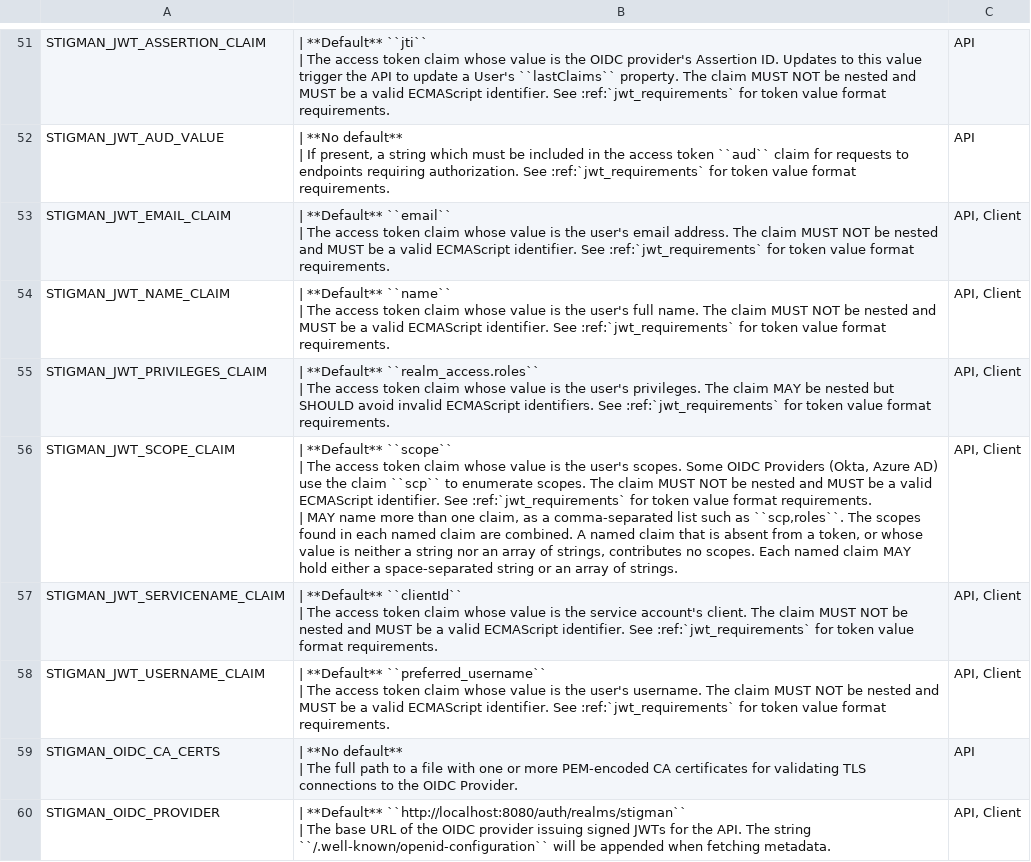
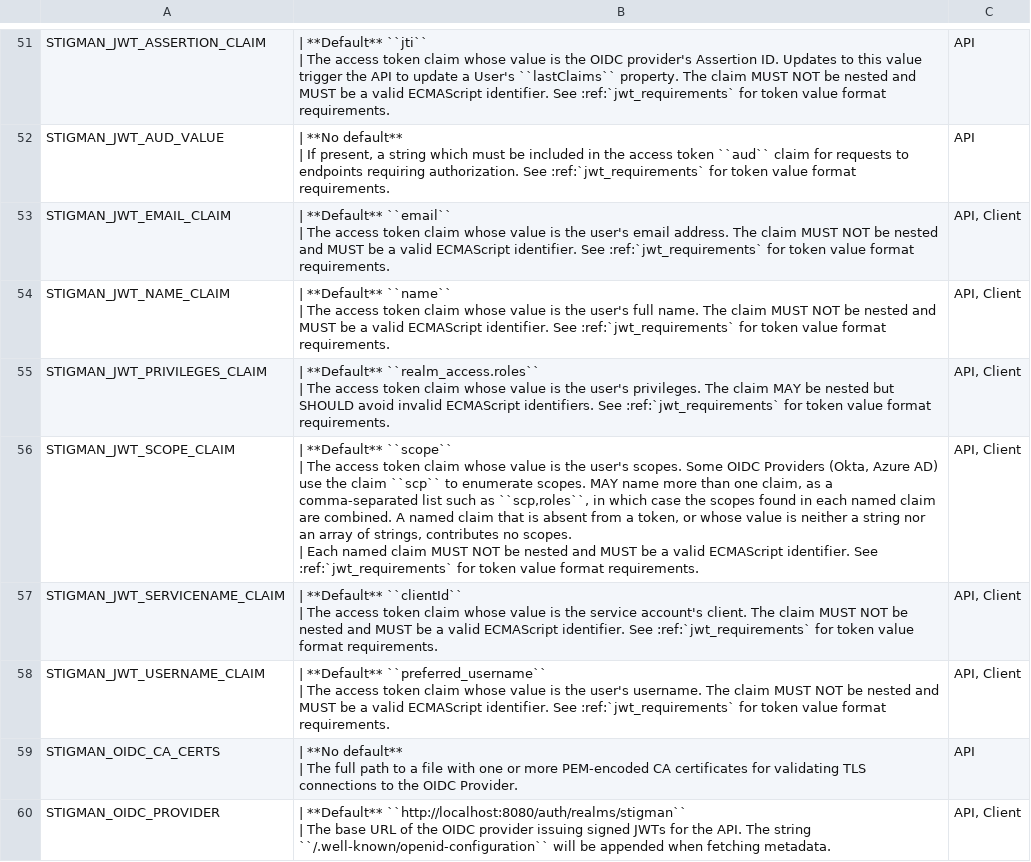
Before and after one commit to NUWCDIVNPT/stig-manager, a CSV file: docs/installation-and-setup/envvars.csv, drawn as a sheet; only a part is shown, gaps mark what is left out.

Commit message:
feat: enhance JWT scope claim handling and validation (#2175)
* feat: enhance JWT scope claim handling and validation

- Updated scope claim parsing to support comma-separated lists and arrays.
- Added new utility function `parseClaimList` for claim name processing.
- Improved error handling for missing scope claims in token validation.
- Enhanced documentation to reflect changes in scope claim formats.
- Added tests for various scenarios involving scope claims.

* test: use the harness default MySQL tag in the scope claim list block

```diff
--- a/docs/installation-and-setup/envvars.csv
+++ b/docs/installation-and-setup/envvars.csv
@@ -109,5 +109,5 @@
 | The access token claim whose value is the user's privileges. The claim MAY be nested but SHOULD avoid invalid ECMAScript identifiers. See :ref:`jwt_requirements` for token value format requirements.","API, Client"
-"STIGMAN_JWT_SCOPE_CLAIM","| **Default** ``scope``
-| The access token claim whose value is the user's scopes. Some OIDC Providers (Okta, Azure AD) use the claim ``scp`` to enumerate scopes. The claim MUST NOT be nested and MUST be a valid ECMAScript identifier. See :ref:`jwt_requirements` for token value format requirements.
-| MAY name more than one claim, as a comma-separated list such as ``scp,roles``. The scopes found in each named claim are combined. A named claim that is absent from a token, or whose value is neither a string nor an array of strings, contributes no scopes. Each named claim MAY hold either a space-separated string or an array of strings.","API, Client"
+"STIGMAN_JWT_SCOPE_CLAIM","| **Default** ``scope``
+| The access token claim whose value is the user's scopes. Some OIDC Providers (Okta, Azure AD) use the claim ``scp`` to enumerate scopes. MAY name more than one claim, as a comma-separated list such as ``scp,roles``, in which case the scopes found in each named claim are combined. A named claim that is absent from a token, or whose value is neither a string nor an array of strings, contributes no scopes.
+| Each named claim MUST NOT be nested and MUST be a valid ECMAScript identifier. See :ref:`jwt_requirements` for token value format requirements.","API, Client"
 "STIGMAN_JWT_SERVICENAME_CLAIM","| **Default** ``clientId``
```
Also changed, not shown: 8 other files.
